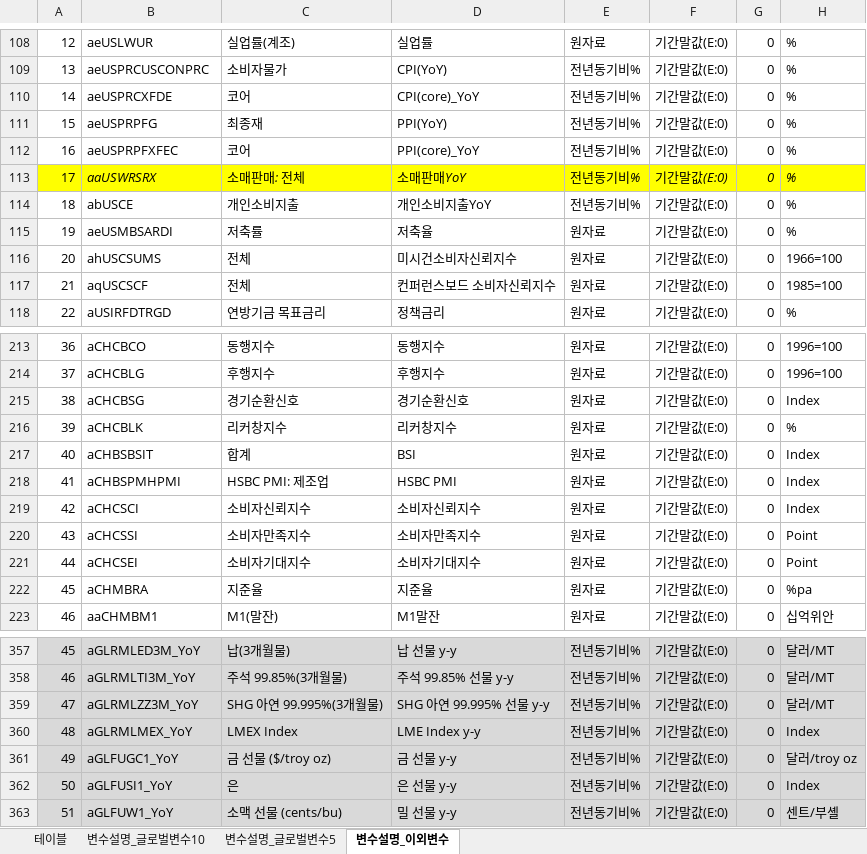
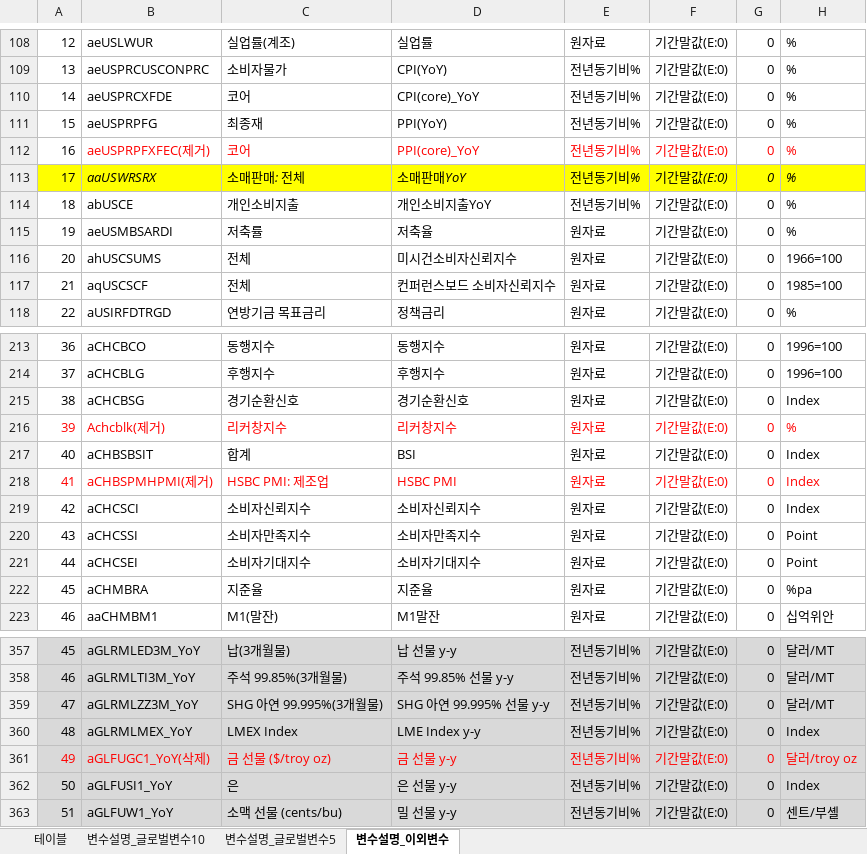
Before and after one commit to 5eo1ab/bro.py, an Excel workbook: dataset_competition/META_DATA.xlsx, sheet 변수설명_이외변수, drawn as a sheet; only a part is shown, gaps mark what is left out; values as stored, in another font and other column widths than the file's, no borders; the diff names each change by its address in the sheet, - before the commit and + after, or states it on an @@ line.

Commit message:
delete null data

```diff
--- a/dataset_competition/META_DATA.xlsx (sheet 변수설명_이외변수)
+++ b/dataset_competition/META_DATA.xlsx (sheet 변수설명_이외변수)
-B112: aeUSPRPFXFEC
+B112: aeUSPRPFXFEC(제거)
-B112:H112 text colour: black
+B112:H112 text colour: #FF0000
-A216:H216 text colour: black
+A216:H216 text colour: #FF0000
-B216: aCHCBLK
+B216: Achcblk(제거)
-A218:H218 text colour: black
+A218:H218 text colour: #FF0000
-B218: aCHBSPMHPMI
+B218: aCHBSPMHPMI(제거)
-A361:H361 text colour: black
+A361:H361 text colour: #FF0000
-B361: aGLFUGC1_YoY
+B361: aGLFUGC1_YoY(삭제)
```
Also changed, not shown: sheet 테이블, 9 other files.
